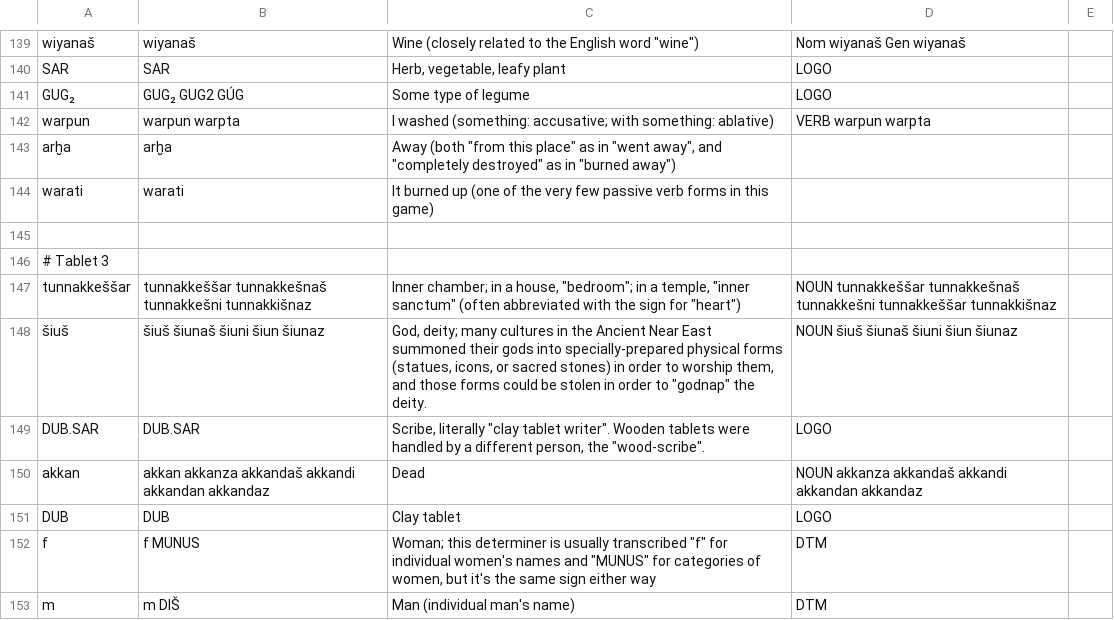
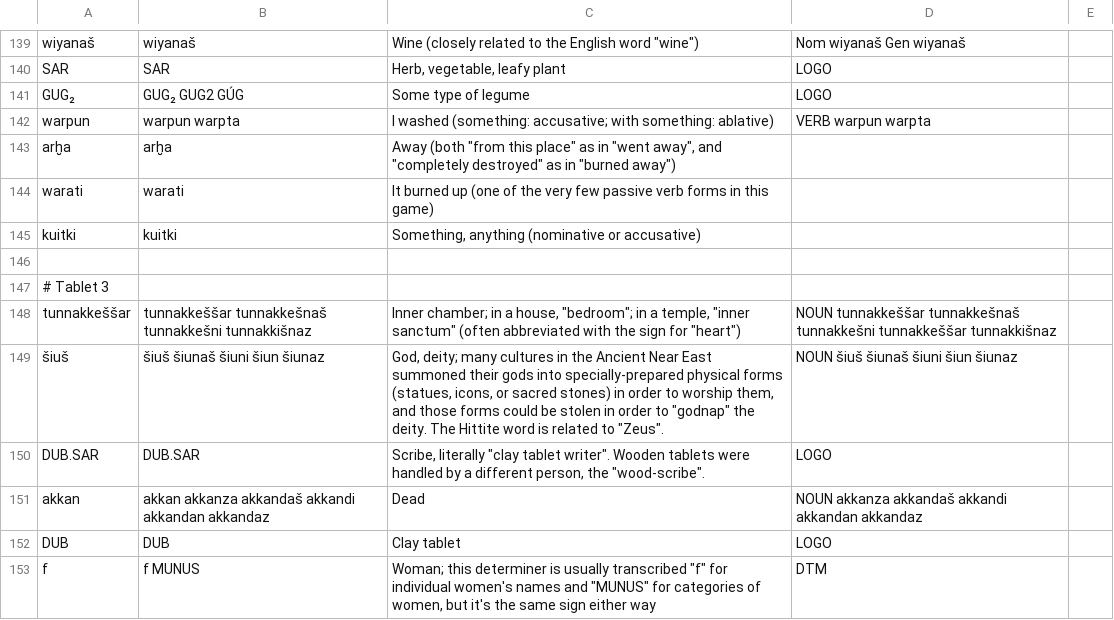
Before and after one commit to dstelzer/hittite-dialog, a TSV file: dictionary.tsv, drawn as a sheet; only a part is shown, gaps mark what is left out; the shorter side is filled out with more unchanged rows.

```diff
--- a/dictionary.tsv
+++ b/dictionary.tsv
@@ -144,2 +144,3 @@ arḫa	arḫa	Away (both "from this place" as in "went away", and "completely de
 warati	warati	It burned up (one of the very few passive verb forms in this game)
+kuitki	kuitki	Something, anything (nominative or accusative)
 
@@ -147,3 +148,3 @@ warati	warati	It burned up (one of the very few passive verb forms in this game)
 tunnakkeššar	tunnakkeššar tunnakkešnaš tunnakkešni tunnakkišnaz	Inner chamber; in a house, "bedroom"; in a temple, "inner sanctum" (often abbreviated with the sign for "heart")	NOUN tunnakkeššar tunnakkešnaš tunnakkešni tunnakkeššar tunnakkišnaz
-šiuš	šiuš šiunaš šiuni šiun šiunaz	God, deity; many cultures in the Ancient Near East summoned their gods into specially-prepared physical forms (statues, icons, or sacred stones) in order to worship them, and those forms could be stolen in order to "godnap" the deity.	NOUN šiuš šiunaš šiuni šiun šiunaz
+šiuš	šiuš šiunaš šiuni šiun šiunaz	God, deity; many cultures in the Ancient Near East summoned their gods into specially-prepared physical forms (statues, icons, or sacred stones) in order to worship them, and those forms could be stolen in order to "godnap" the deity. The Hittite word is related to "Zeus".	NOUN šiuš šiunaš šiuni šiun šiunaz
 DUB.SAR	DUB.SAR	Scribe, literally "clay tablet writer". Wooden tablets were handled by a different person, the "wood-scribe".	LOGO
```
Also changed, not shown: 6 other files.
